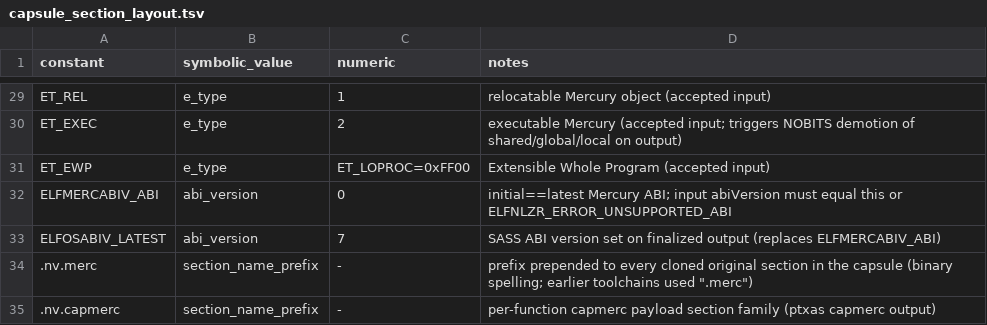
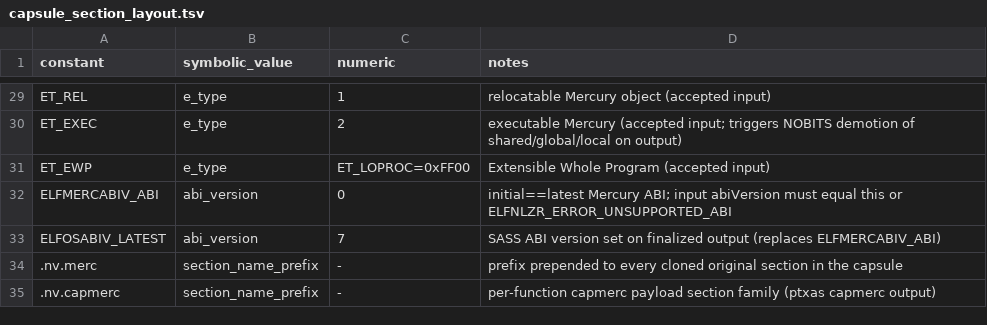
Before and after one commit to GrigoryEvko/crucible-notes, a TSV file: decoded/ptxas-mercury/capsule_section_layout.tsv, drawn as a sheet; only a part is shown, gaps mark what is left out.

Commit message:
decoded/ptxas-mercury: strip toolchain-era narration from TSV note cells

```diff
--- a/decoded/ptxas-mercury/capsule_section_layout.tsv
+++ b/decoded/ptxas-mercury/capsule_section_layout.tsv
@@ -33,3 +33,3 @@ ELFMERCABIV_ABI	abi_version	0	initial==latest Mercury ABI; input abiVersion must
 ELFOSABIV_LATEST	abi_version	7	SASS ABI version set on finalized output (replaces ELFMERCABIV_ABI)
-.nv.merc	section_name_prefix	-	prefix prepended to every cloned original section in the capsule (binary spelling; earlier toolchains used ".merc")
+.nv.merc	section_name_prefix	-	prefix prepended to every cloned original section in the capsule
 .nv.capmerc	section_name_prefix	-	per-function capmerc payload section family (ptxas capmerc output)
```
Also changed, not shown: decoded/ptxas-mercury/finalizer_pipeline.tsv.
